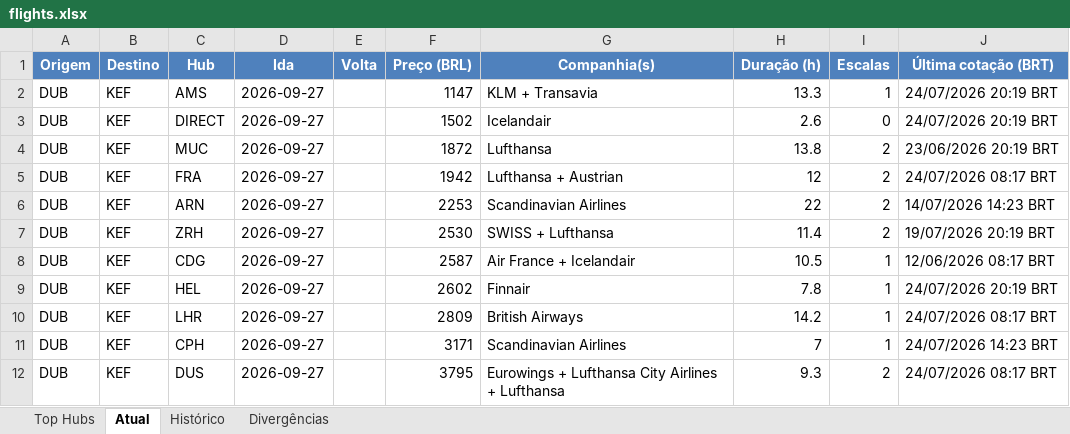
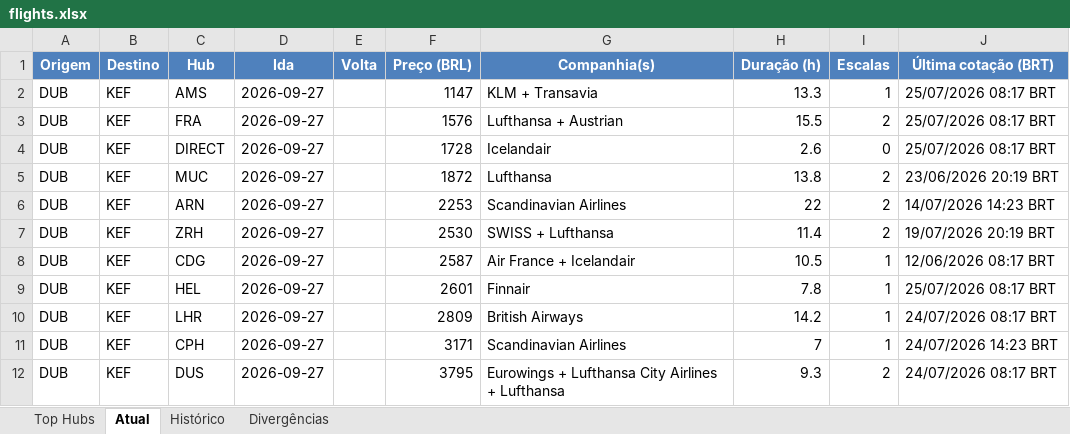
Before and after one commit to VoxJurTech/flight-monitor-dub-kef, an Excel workbook: docs/flights.xlsx, sheet Atual, drawn as a sheet; values as stored, in another font and other column widths than the file's, no borders; conditional formats not drawn; removed rows and columns are numbered as before the commit, all else as after; the diff names each change by its address in the sheet, - before the commit and + after, or states it on an @@ line.

```diff
--- a/docs/flights.xlsx (sheet Atual)
+++ b/docs/flights.xlsx (sheet Atual)
-J2 (Última cotação (BRT)): 24/07/2026 20:19 BRT
+J2 (Última cotação (BRT)): 25/07/2026 08:17 BRT
+row 3: DUB | KEF | FRA | 2026-09-27 |  | 1576 | Lufthansa + Austrian | 15.5 | 2 | 25/07/2026 08:17 BRT
-F4 (Preço (BRL)): 1502
+F4 (Preço (BRL)): 1728
-J4 (Última cotação (BRT)): 24/07/2026 20:19 BRT
+J4 (Última cotação (BRT)): 25/07/2026 08:17 BRT
-row 5: DUB | KEF | FRA | 2026-09-27 |  | 1942 | Lufthansa + Austrian | 12 | 2 | 24/07/2026 08:17 BRT
-F9 (Preço (BRL)): 2602
+F9 (Preço (BRL)): 2601
-J9 (Última cotação (BRT)): 24/07/2026 20:19 BRT
+J9 (Última cotação (BRT)): 25/07/2026 08:17 BRT
```
Also changed, not shown: sheet Top Hubs, sheet Histórico, 2 other files.
